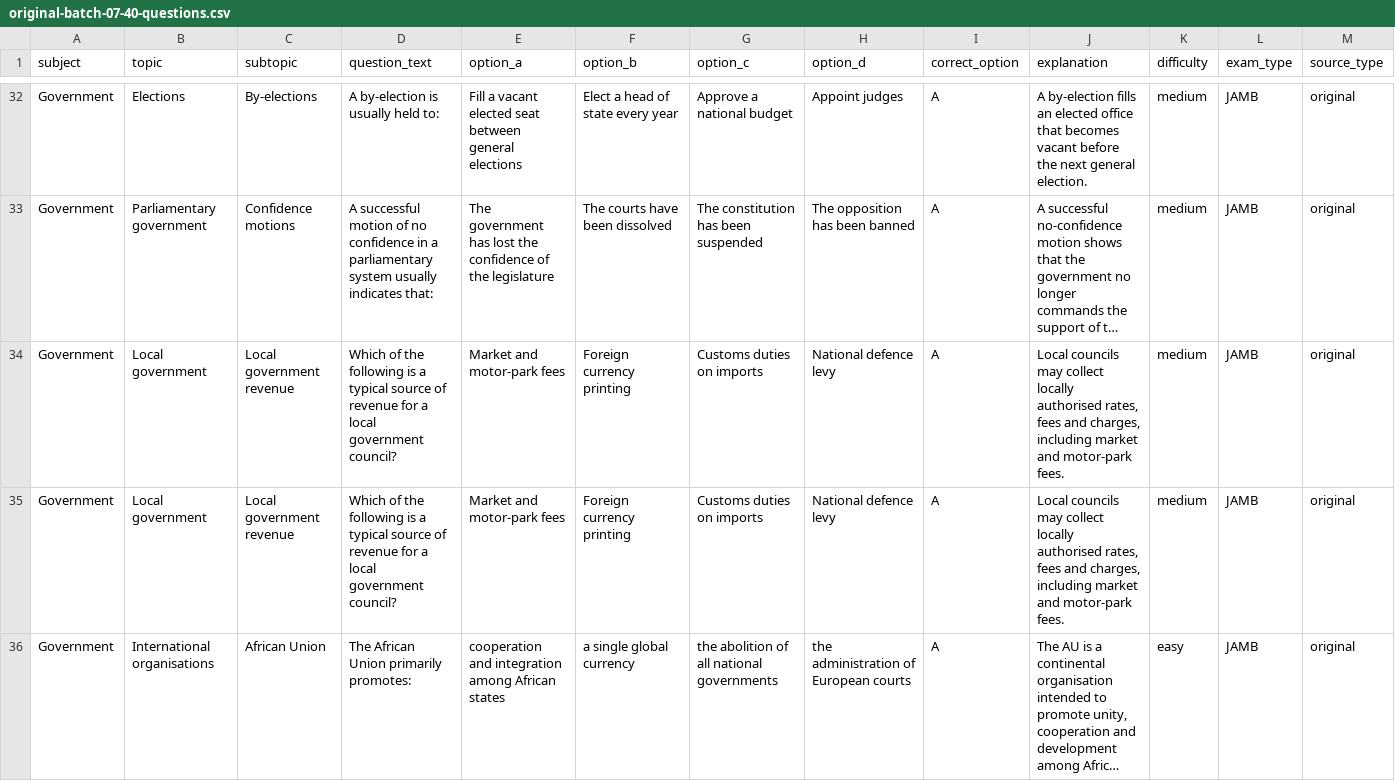
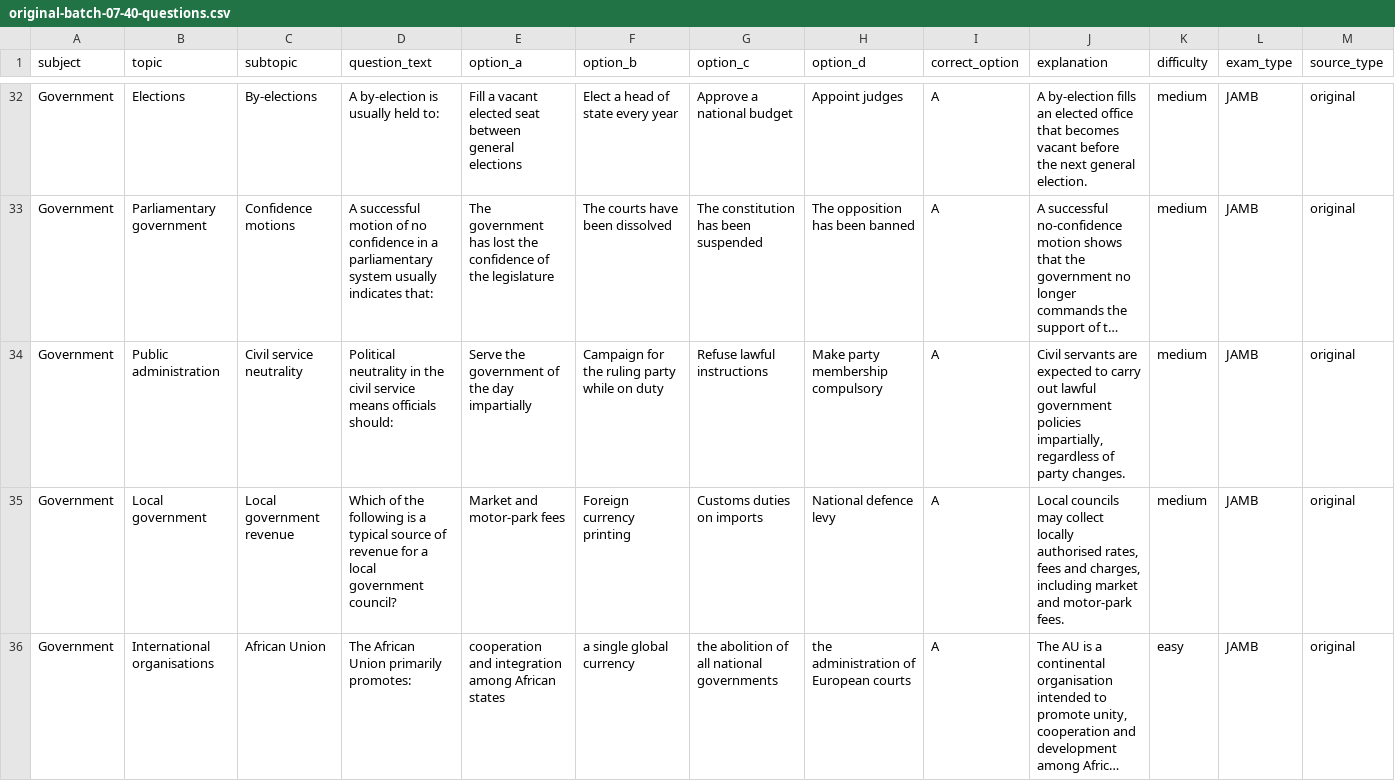
Before and after one commit to timmyjoe385-netizen/EDUKEN-CONSULT-, a CSV file: content/cbt/original-batch-07-40-questions.csv, drawn as a sheet; only a part is shown, gaps mark what is left out; long unchanged cells end in …; the diff names each change by its address in the sheet, - before the commit and + after, or states it on an @@ line.

Commit message:
Restore Batch 7 civil-service neutrality item after index correction

```diff
--- a/content/cbt/original-batch-07-40-questions.csv
+++ b/content/cbt/original-batch-07-40-questions.csv
-B34 (topic): Local government
+B34 (topic): Public administration
-C34 (subtopic): Local government revenue
+C34 (subtopic): Civil service neutrality
-D34 (question_text): Which of the following is a typical source of revenue for a local government council?
+D34 (question_text): Political neutrality in the civil service means officials should:
-E34 (option_a): Market and motor-park fees
+E34 (option_a): Serve the government of the day impartially
-F34 (option_b): Foreign currency printing
+F34 (option_b): Campaign for the ruling party while on duty
-G34 (option_c): Customs duties on imports
+G34 (option_c): Refuse lawful instructions
-H34 (option_d): National defence levy
+H34 (option_d): Make party membership compulsory
-J34 (explanation): Local councils may collect locally authorised rates, fees and charges, including market and motor-park fees.
+J34 (explanation): Civil servants are expected to carry out lawful government policies impartially, regardless of party changes.
```
